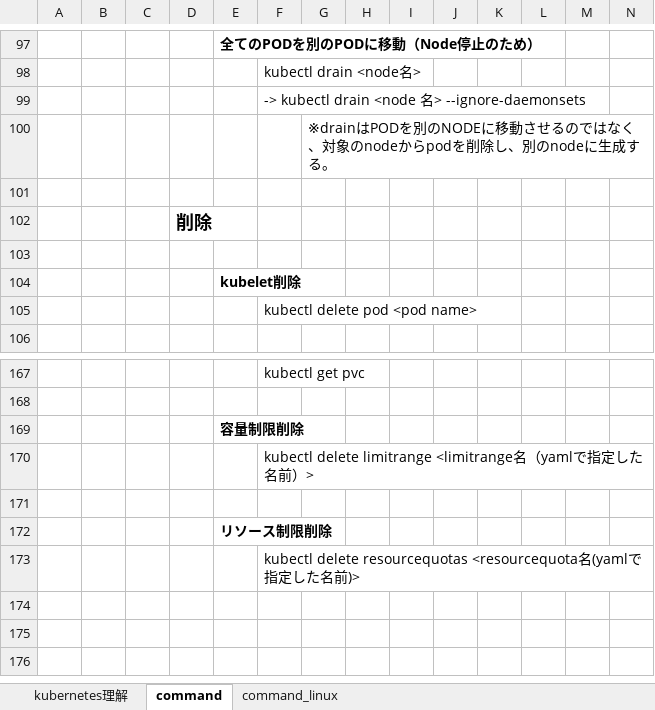
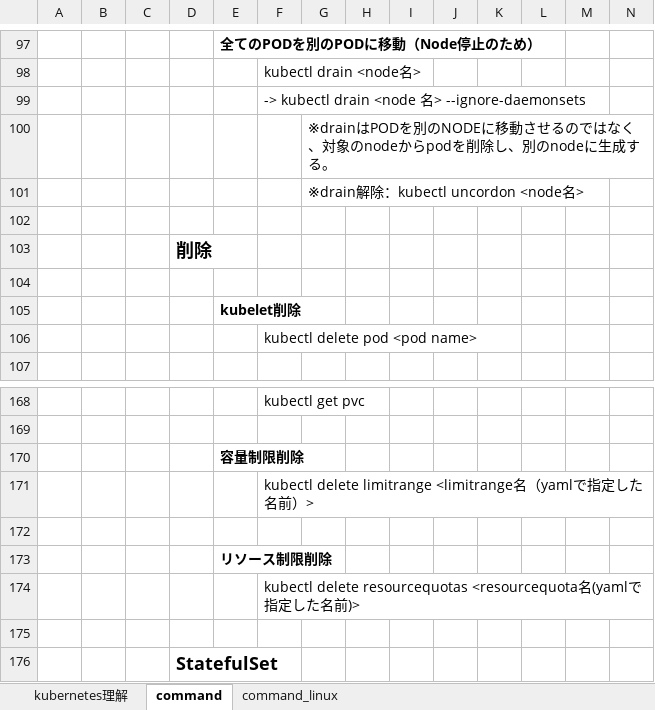
Before and after one commit to sambunarayan/jeus-docs, an Excel workbook: Kubernetes.xlsx, sheet command, drawn as a sheet; only a part is shown, gaps mark what is left out; values as stored, in another font and other column widths than the file's, no borders; rows hold the shown columns only; the diff names each change by its address in the sheet, - before the commit and + after, or states it on an @@ line.

```diff
--- a/Kubernetes.xlsx (sheet command)
+++ b/Kubernetes.xlsx (sheet command)
+row 101:  |  |  |  |  |  | ※drain解除：kubectl uncordon <node名>
+row 175: (empty)
+row 176:  |  |  | StatefulSet
```
Also changed, not shown: sheet kubernetes理解, charts or pictures.
